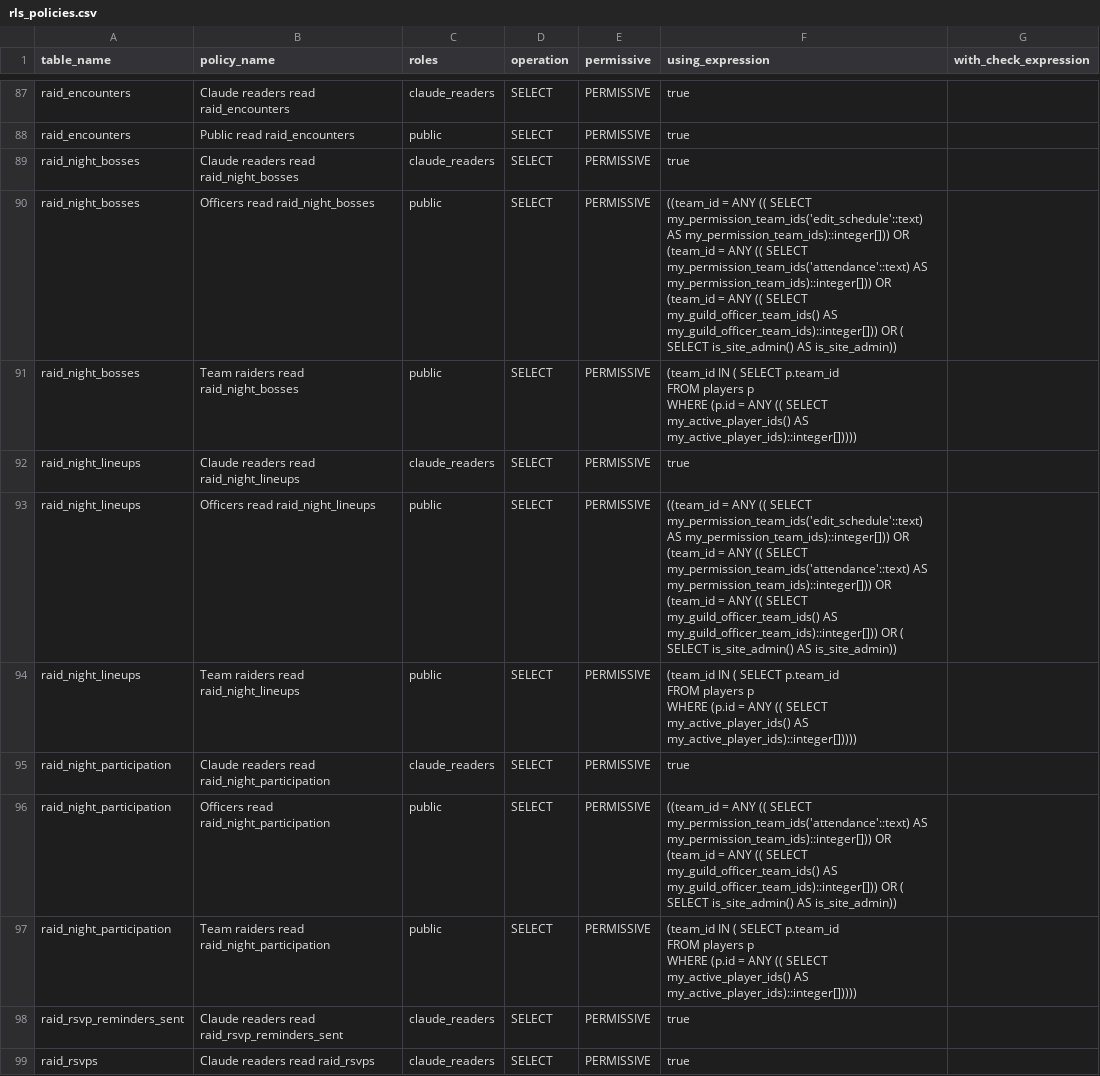
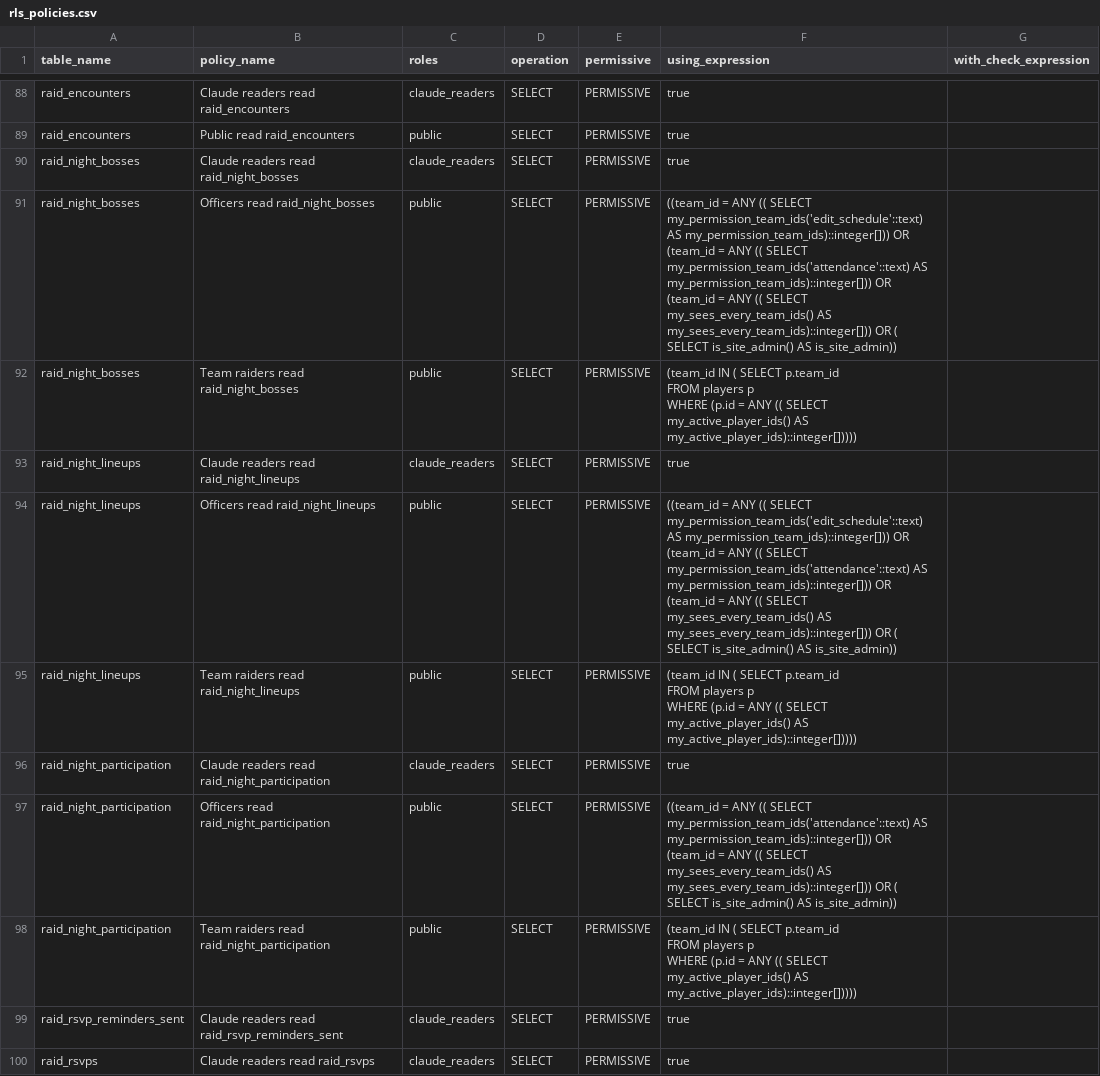
Before and after one commit to katogaming88/WGA-Raid-Hub, a CSV file: docs/rls_policies.csv, drawn as a sheet; only a part is shown, gaps mark what is left out; the diff covers the shown part only.

```diff
--- a/docs/rls_policies.csv
+++ b/docs/rls_policies.csv
@@ -109,3 +110,3 @@ raid_encounters,Public read raid_encounters,public,SELECT,PERMISSIVE,true,
 raid_night_bosses,Claude readers read raid_night_bosses,claude_readers,SELECT,PERMISSIVE,true,
-raid_night_bosses,Officers read raid_night_bosses,public,SELECT,PERMISSIVE,((team_id = ANY (( SELECT my_permission_team_ids('edit_schedule'::text) AS my_permission_team_ids)::integer[])) OR (team_id = ANY (( SELECT my_permission_team_ids('attendance'::text) AS my_permission_team_ids)::integer[])) OR (team_id = ANY (( SELECT my_guild_officer_team_ids() AS my_guild_officer_team_ids)::integer[])) OR ( SELECT is_site_admin() AS is_site_admin)),
+raid_night_bosses,Officers read raid_night_bosses,public,SELECT,PERMISSIVE,((team_id = ANY (( SELECT my_permission_team_ids('edit_schedule'::text) AS my_permission_team_ids)::integer[])) OR (team_id = ANY (( SELECT my_permission_team_ids('attendance'::text) AS my_permission_team_ids)::integer[])) OR (team_id = ANY (( SELECT my_sees_every_team_ids() AS my_sees_every_team_ids)::integer[])) OR ( SELECT is_site_admin() AS is_site_admin)),
 raid_night_bosses,Team raiders read raid_night_bosses,public,SELECT,PERMISSIVE,"(team_id IN ( SELECT p.team_id
@@ -114,3 +115,3 @@ raid_night_bosses,Team raiders read raid_night_bosses,public,SELECT,PERMISSIVE,"
 raid_night_lineups,Claude readers read raid_night_lineups,claude_readers,SELECT,PERMISSIVE,true,
-raid_night_lineups,Officers read raid_night_lineups,public,SELECT,PERMISSIVE,((team_id = ANY (( SELECT my_permission_team_ids('edit_schedule'::text) AS my_permission_team_ids)::integer[])) OR (team_id = ANY (( SELECT my_permission_team_ids('attendance'::text) AS my_permission_team_ids)::integer[])) OR (team_id = ANY (( SELECT my_guild_officer_team_ids() AS my_guild_officer_team_ids)::integer[])) OR ( SELECT is_site_admin() AS is_site_admin)),
+raid_night_lineups,Officers read raid_night_lineups,public,SELECT,PERMISSIVE,((team_id = ANY (( SELECT my_permission_team_ids('edit_schedule'::text) AS my_permission_team_ids)::integer[])) OR (team_id = ANY (( SELECT my_permission_team_ids('attendance'::text) AS my_permission_team_ids)::integer[])) OR (team_id = ANY (( SELECT my_sees_every_team_ids() AS my_sees_every_team_ids)::integer[])) OR ( SELECT is_site_admin() AS is_site_admin)),
 raid_night_lineups,Team raiders read raid_night_lineups,public,SELECT,PERMISSIVE,"(team_id IN ( SELECT p.team_id
@@ -119,3 +120,3 @@ raid_night_lineups,Team raiders read raid_night_lineups,public,SELECT,PERMISSIVE
 raid_night_participation,Claude readers read raid_night_participation,claude_readers,SELECT,PERMISSIVE,true,
-raid_night_participation,Officers read raid_night_participation,public,SELECT,PERMISSIVE,((team_id = ANY (( SELECT my_permission_team_ids('attendance'::text) AS my_permission_team_ids)::integer[])) OR (team_id = ANY (( SELECT my_guild_officer_team_ids() AS my_guild_officer_team_ids)::integer[])) OR ( SELECT is_site_admin() AS is_site_admin)),
+raid_night_participation,Officers read raid_night_participation,public,SELECT,PERMISSIVE,((team_id = ANY (( SELECT my_permission_team_ids('attendance'::text) AS my_permission_team_ids)::integer[])) OR (team_id = ANY (( SELECT my_sees_every_team_ids() AS my_sees_every_team_ids)::integer[])) OR ( SELECT is_site_admin() AS is_site_admin)),
 raid_night_participation,Team raiders read raid_night_participation,public,SELECT,PERMISSIVE,"(team_id IN ( SELECT p.team_id
```
Also changed, not shown: 1 added row and 25 edited cells elsewhere in this file, 58 other files.
